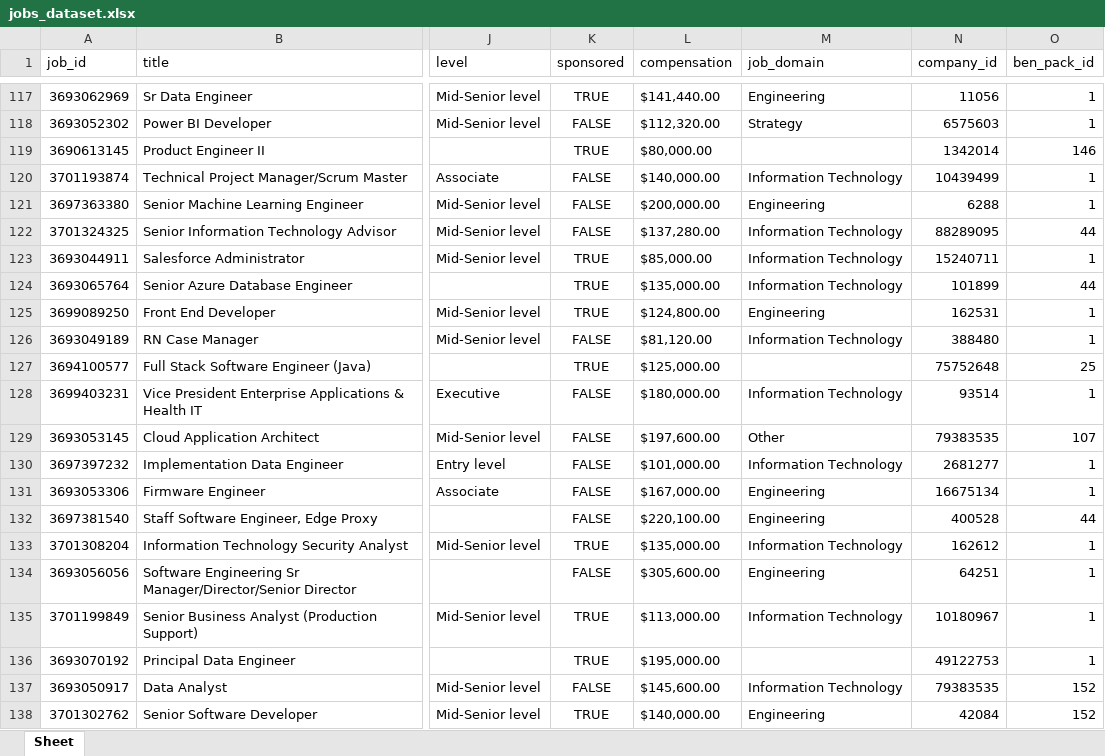
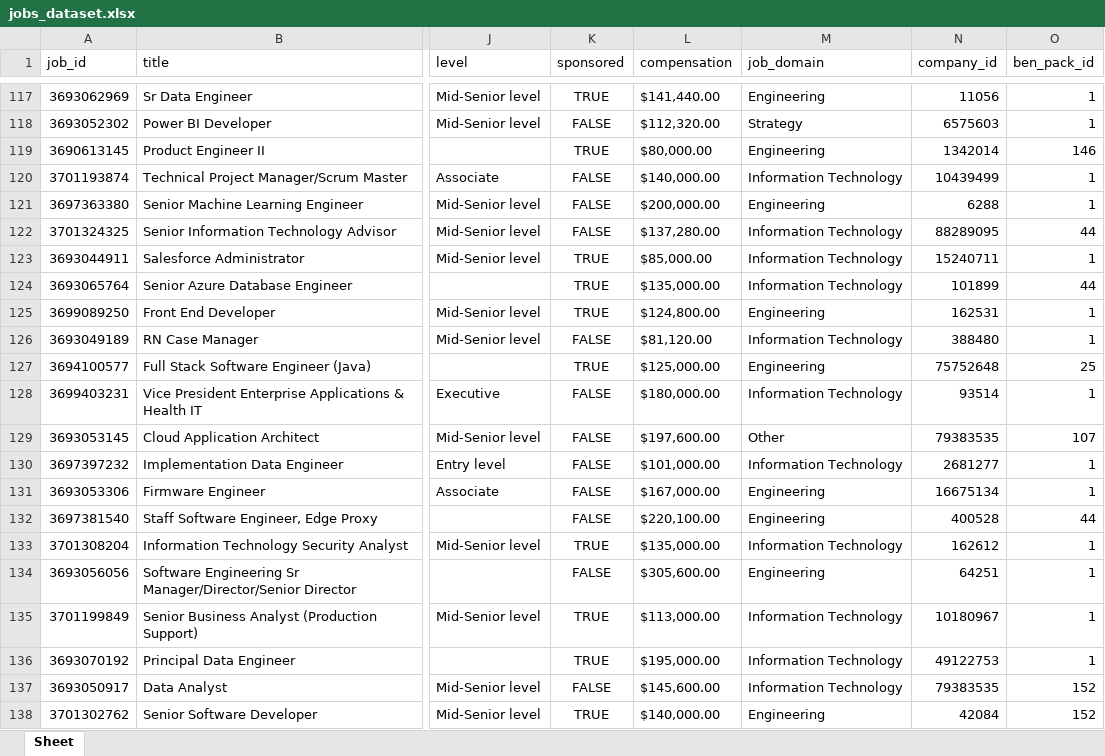
Before and after one commit to afragul/YZTA-Bootcamp, an Excel workbook: backend/data/jobs_dataset.xlsx, sheet Sheet, drawn as a sheet; only a part is shown, gaps mark what is left out; values as stored, in another font and other column widths than the file's, no borders; the diff covers the shown part only; the diff names each change by its address in the sheet, - before the commit and + after, or states it on an @@ line.

Commit message:
feat(data): iş ilanları veri setini zenginleştir
- 200 -> 247 ilan. 22 hedef rolün tamamında en az birkaç örnek
  olacak şekilde zayıf/sıfır kategoriler dolduruldu
  (digital_marketing_specialist 0->7, graphic_designer, hr_specialist,
  database_administrator, backend_developer, devops_engineer,
  systems_administrator, data_scientist ve diğerleri)
- 3 satırdaki eksik job_domain düzeltildi, tekrar eden id / boş
  açıklama kontrolü yapıldı (temiz çıktı)
- test: backend/devops/data-scientist örnek CV'lerinde en iyi
  eşleşmeler %94-98 aralığında, tamamı alakalı başlıklarla dönüyor

```diff
--- a/backend/data/jobs_dataset.xlsx (sheet Sheet)
+++ b/backend/data/jobs_dataset.xlsx (sheet Sheet)
-M119 (job_domain): (empty)
+M119 (job_domain): Engineering
-M127 (job_domain): (empty)
+M127 (job_domain): Engineering
-M136 (job_domain): (empty)
+M136 (job_domain): Information Technology
```
Also changed, not shown: 47 added rows elsewhere in this sheet.
